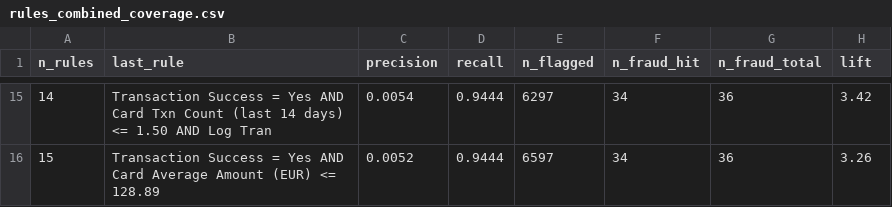
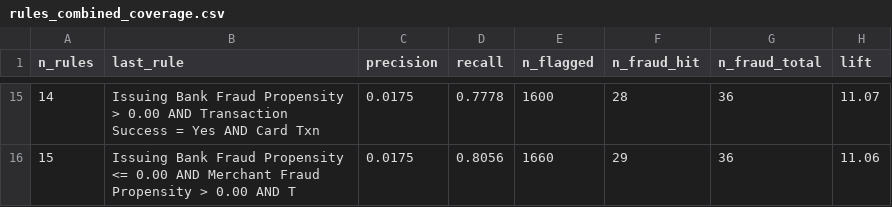
Before and after one commit to andrempds99/data_fraud, a CSV file: output/reports/rules_combined_coverage.csv, drawn as a sheet; only a part is shown, gaps mark what is left out; the diff covers the shown part only.

```diff
--- a/output/reports/rules_combined_coverage.csv
+++ b/output/reports/rules_combined_coverage.csv
@@ -15,2 +15,2 @@ n_rules,last_rule,precision,recall,n_flagged,n_fraud_hit,n_fraud_total,lift
-14,Transaction Success = Yes AND Card Txn Count (last 14 days) <= 1.50 AND Log Tran,0.0054,0.9444,6297,34,36,3.42
-15,Transaction Success = Yes AND Card Average Amount (EUR) <= 128.89,0.0052,0.9444,6597,34,36,3.26
+14,Issuing Bank Fraud Propensity > 0.00 AND Transaction Success = Yes AND Card Txn ,0.0175,0.7778,1600,28,36,11.07
+15,Issuing Bank Fraud Propensity <= 0.00 AND Merchant Fraud Propensity > 0.00 AND T,0.0175,0.8056,1660,29,36,11.06
```
Also changed, not shown: 78 edited cells elsewhere in this file, output/reports/rules_summary.csv, 49 other files.
